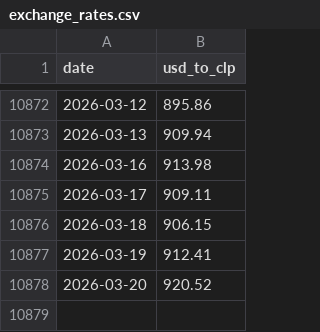
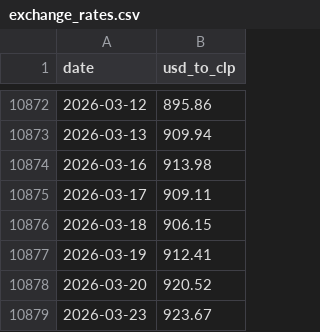
Before and after one commit to jgmontoya/chile-public-balance, a CSV file: data/exchange_rates.csv, drawn as a sheet; only a part is shown, gaps mark what is left out; the diff names each change by its address in the sheet, - before the commit and + after, or states it on an @@ line.

```diff
--- a/data/exchange_rates.csv
+++ b/data/exchange_rates.csv
+row 10879: 2026-03-23 | 923.67
```
Also changed, not shown: 8 other files.
